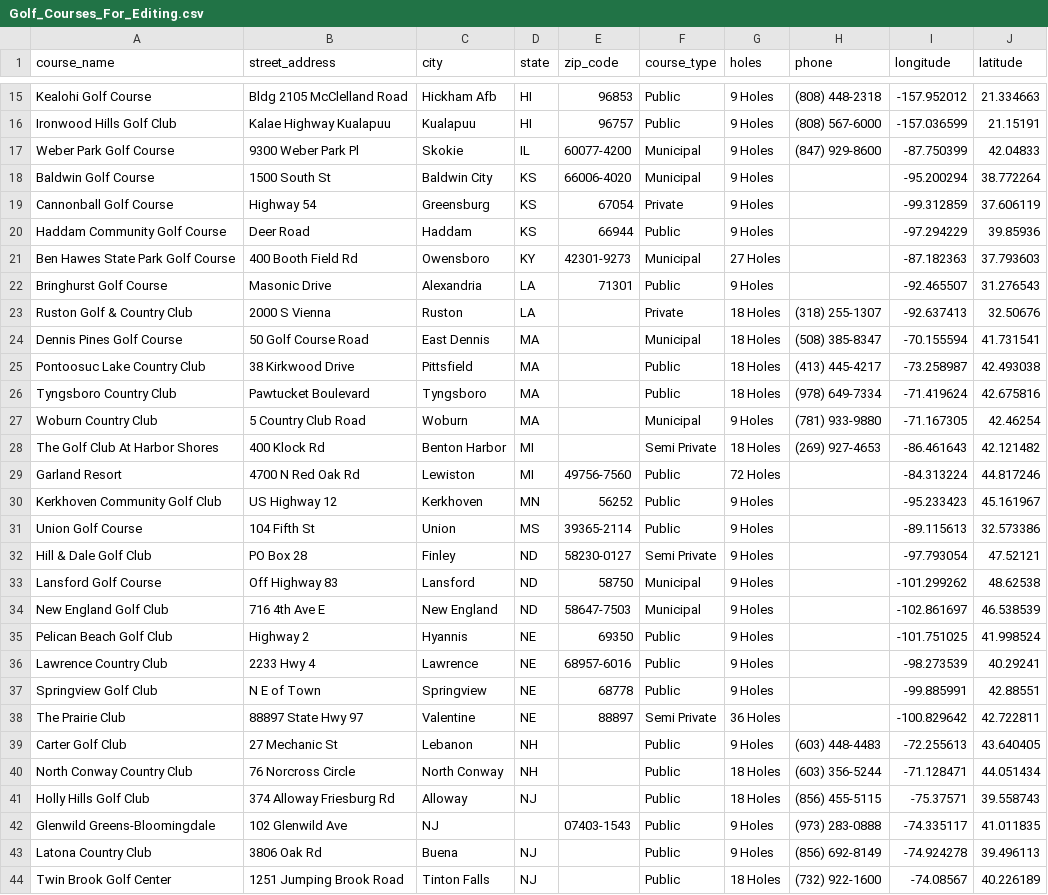
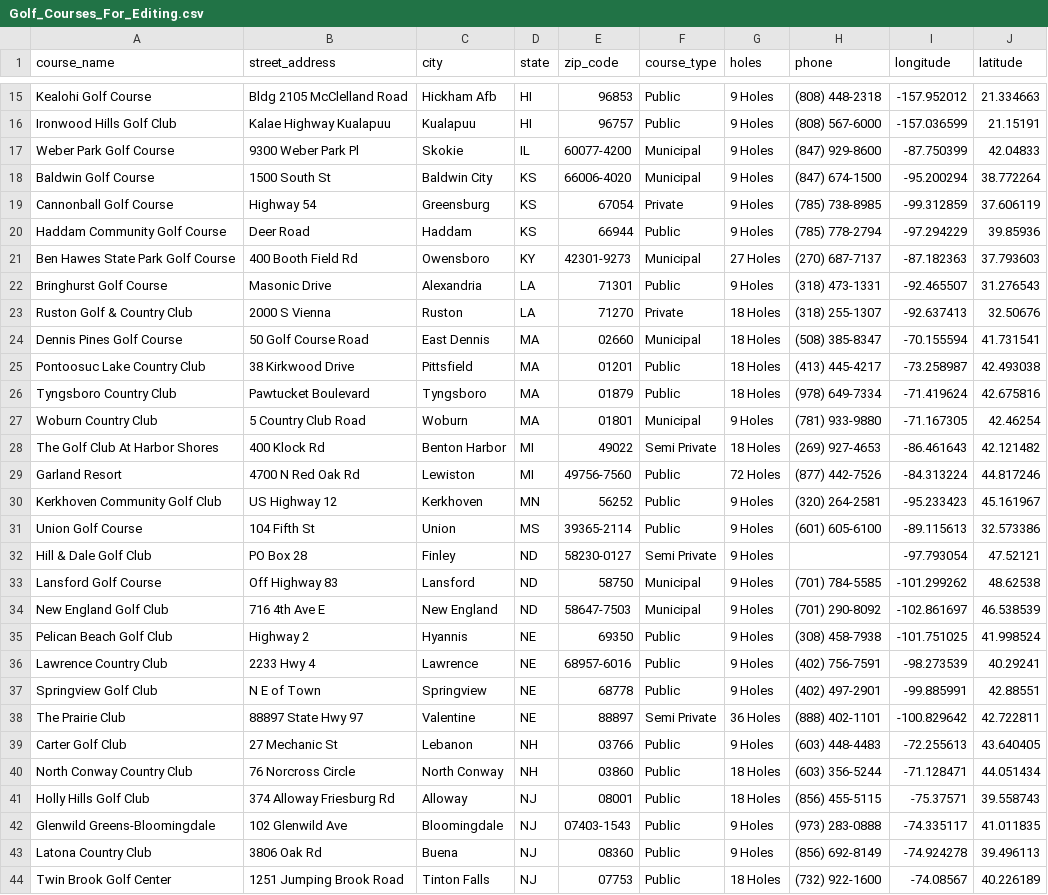
Before and after one commit to mmanolak/Golf-Courses_699, a CSV file: 3 - Work/Cleaned Data/Golf_Courses_For_Editing.csv, drawn as a sheet; only a part is shown, gaps mark what is left out; the diff covers the shown part only; the diff names each change by its address in the sheet, - before the commit and + after, or states it on an @@ line.

Commit message:
Updating Data and General Stats of the Golf
repaired NA stats for most entries that had missing data, 2 sources do not have phone numbers, but those courses are closed perminately

```diff
--- a/3 - Work/Cleaned Data/Golf_Courses_For_Editing.csv
+++ b/3 - Work/Cleaned Data/Golf_Courses_For_Editing.csv
-H18 (phone): (empty)
+H18 (phone): (847) 674-1500
-H19 (phone): (empty)
+H19 (phone): (785) 738-8985
-H20 (phone): (empty)
+H20 (phone): (785) 778-2794
-H21 (phone): (empty)
+H21 (phone): (270) 687-7137
-H22 (phone): (empty)
+H22 (phone): (318) 473-1331
-E23 (zip_code): (empty)
+E23 (zip_code): 71270
-E24 (zip_code): (empty)
+E24 (zip_code): 02660
-E25 (zip_code): (empty)
+E25 (zip_code): 01201
-E26 (zip_code): (empty)
+E26 (zip_code): 01879
-E27 (zip_code): (empty)
+E27 (zip_code): 01801
-E28 (zip_code): (empty)
+E28 (zip_code): 49022
-H29 (phone): (empty)
+H29 (phone): (877) 442-7526
-H30 (phone): (empty)
+H30 (phone): (320) 264-2581
-H31 (phone): (empty)
+H31 (phone): (601) 605-6100
-H33 (phone): (empty)
+H33 (phone): (701) 784-5585
-H34 (phone): (empty)
+H34 (phone): (701) 290-8092
-H35 (phone): (empty)
+H35 (phone): (308) 458-7938
-H36 (phone): (empty)
+H36 (phone): (402) 756-7591
-H37 (phone): (empty)
+H37 (phone): (402) 497-2901
-H38 (phone): (empty)
+H38 (phone): (888) 402-1101
-E39 (zip_code): (empty)
+E39 (zip_code): 03766
-E40 (zip_code): (empty)
+E40 (zip_code): 03860
-E41 (zip_code): (empty)
+E41 (zip_code): 08001
-C42 (city): NJ
+C42 (city): Bloomingdale
-D42 (state): (empty)
+D42 (state): NJ
-E43 (zip_code): (empty)
+E43 (zip_code): 08360
-E44 (zip_code): (empty)
+E44 (zip_code): 07753
```
Also changed, not shown: 9 edited cells elsewhere in this file.
